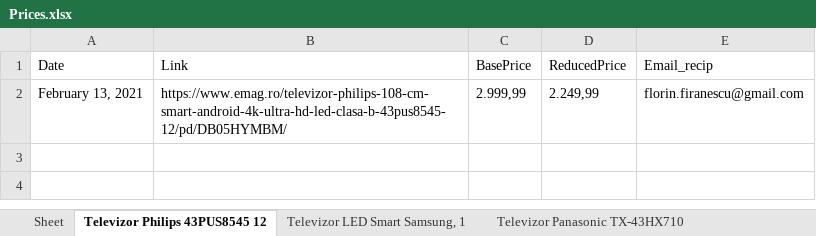
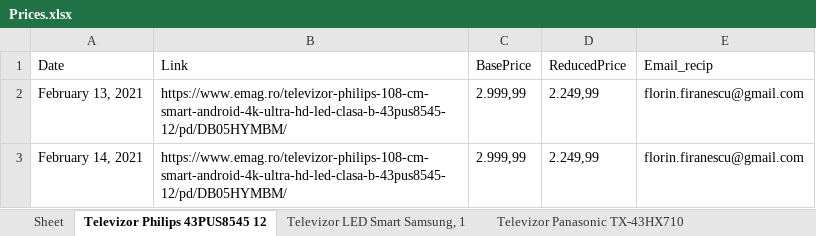
Before and after one commit to FlorinFiranescu/PriceHistory, an Excel workbook: Prices.xlsx, sheet Televizor Philips 43PUS8545 12, drawn as a sheet; values as stored, in another font and other column widths than the file's, no borders; the diff names each change by its address in the sheet, - before the commit and + after, or states it on an @@ line.

```diff
--- a/Prices.xlsx (sheet Televizor Philips 43PUS8545 12)
+++ b/Prices.xlsx (sheet Televizor Philips 43PUS8545 12)
+row 3: February 14, 2021 | https://www.emag.ro/televizor-philips-108-cm-smart-android-4k-ultra-hd-led-clasa-b-43pus8545-12/pd/DB05HYMBM/ | 2.999,99 | 2.249,99 | florin.firanescu@gmail.com
```
Also changed, not shown: sheet Casti audio Xiaomi Mi True Wir, sheet Telefon mobil Apple iPhone 12, sheet Pistol Airsoft CO2 Walther P99, sheet Masina de tocat carne Bosch MF, sheet Televizor Panasonic TX-43HX710, sheet Televizor LED Smart Samsung, 1, 5 more sheets, other sheet tabs, 1 other file.
